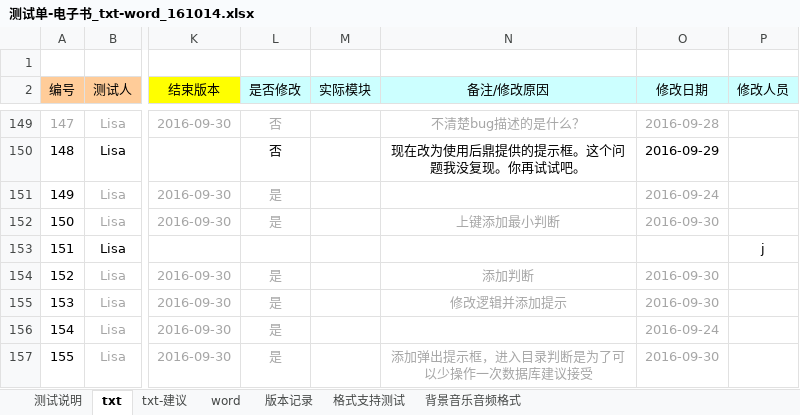
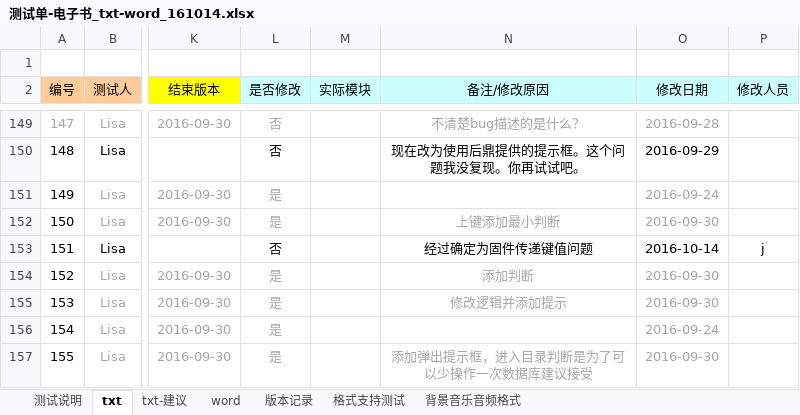
Before and after one commit to weizhiping/ebook, an Excel workbook: 测试单-电子书_txt-word_161014.xlsx, sheet txt, drawn as a sheet; only a part is shown, gaps mark what is left out; values as stored, in another font and other column widths than the file's, no borders; conditional formats not drawn; the diff names each change by its address in the sheet, - before the commit and + after, or states it on an @@ line.

Commit message:
更新buglist

```diff
--- a/测试单-电子书_txt-word_161014.xlsx (sheet txt)
+++ b/测试单-电子书_txt-word_161014.xlsx (sheet txt)
-L153 (是否修改): (empty)
+L153 (是否修改): 否
-N153 (备注/修改原因): (empty)
+N153 (备注/修改原因): 经过确定为固件传递键值问题
-O153 (修改日期): (empty)
+O153 (修改日期): 2016-10-14
```
